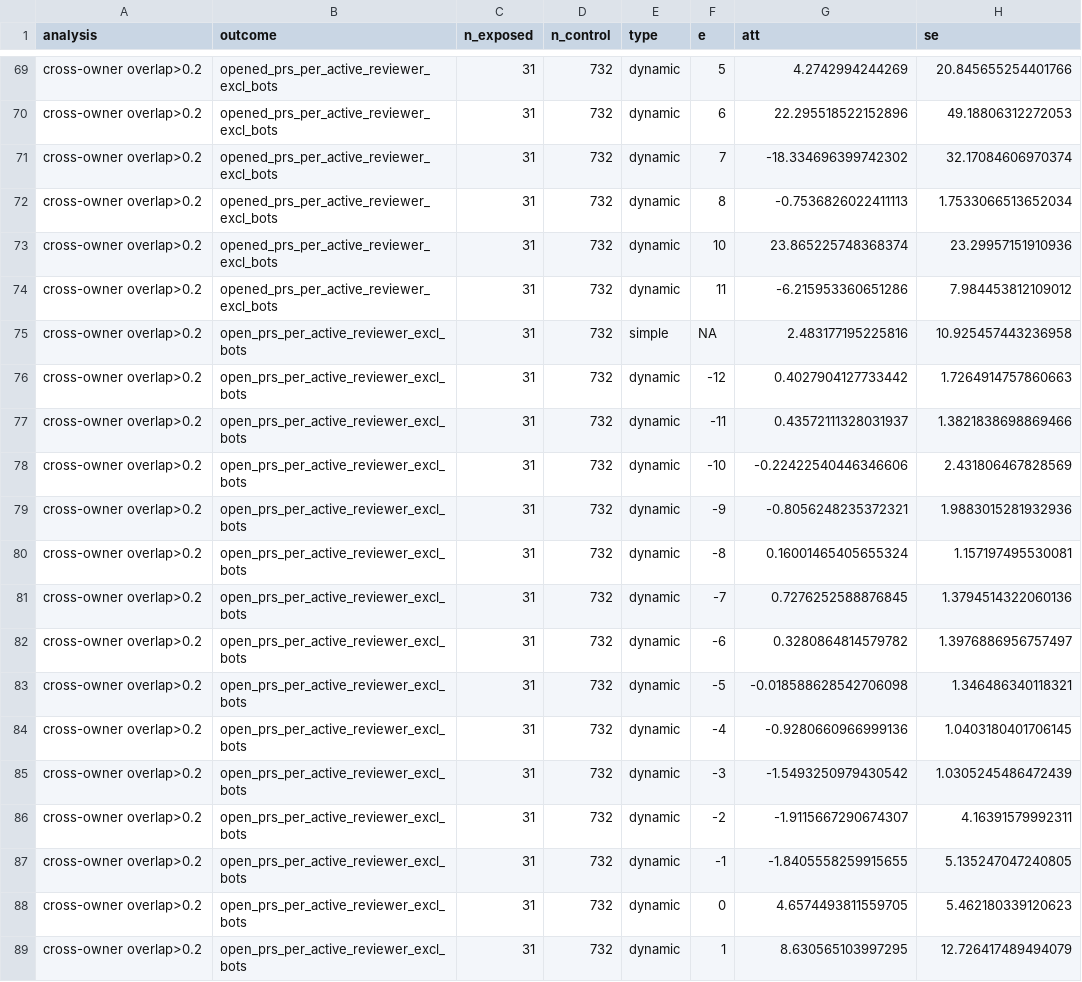
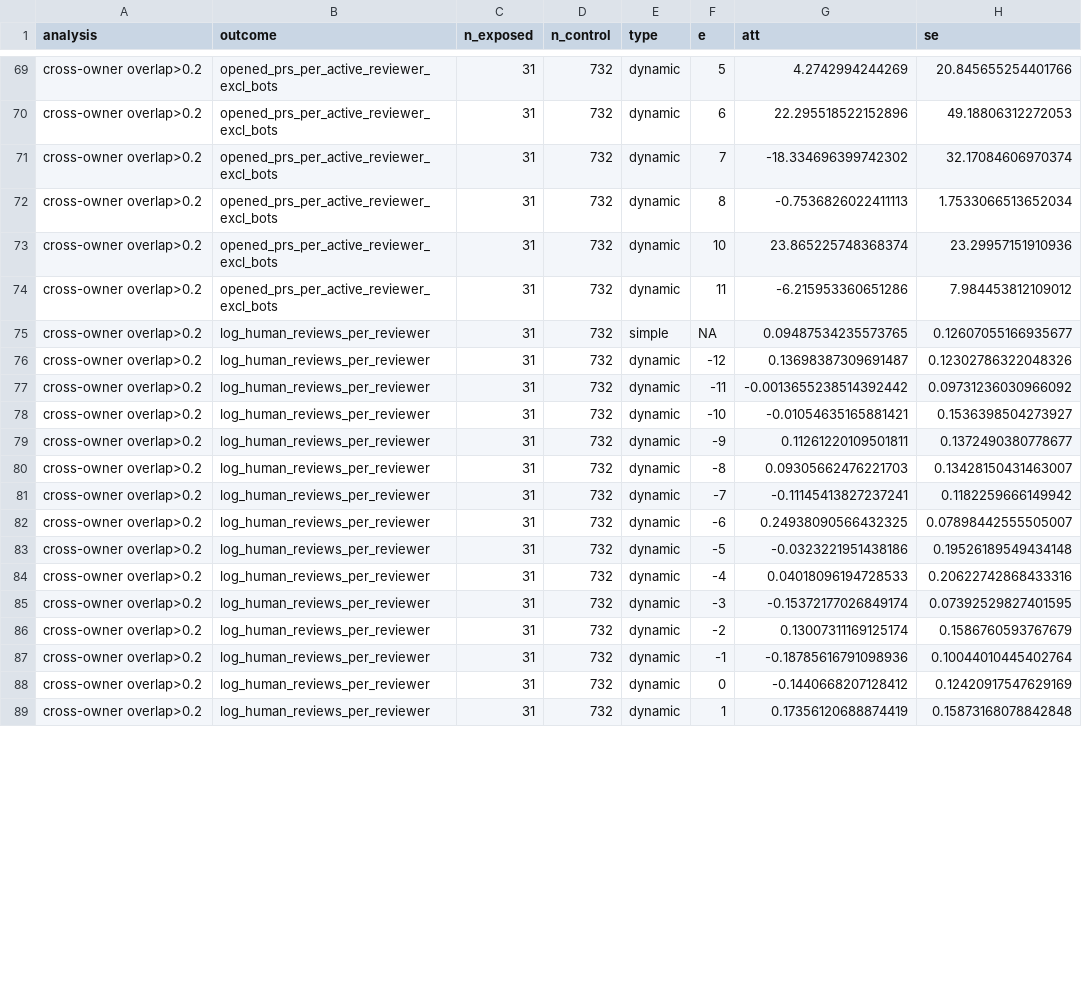
Before and after one commit to giovanni-parrillo/llms-software-production, a CSV file: output/spillover_cross_owner.csv, drawn as a sheet; only a part is shown, gaps mark what is left out; the diff covers the shown part only.

Commit message:
Replace open-PR backlog outcome with log human reviews per active reviewer
Adds log_human_reviews_per_reviewer = log(1 + human review submissions /
unique non-bot reviewers), NA when no reviewer is active, in place of
open_prs_per_active_reviewer_excl_bots in the H2 outcome set. Output rows
for the swapped outcome were re-estimated with the package scripts
(DID_OUTCOMES) and spliced into the existing CSVs; all other rows are
unchanged and reproduce exactly.

```diff
--- a/output/spillover_cross_owner.csv
+++ b/output/spillover_cross_owner.csv
@@ -74,16 +74,16 @@ cross-owner overlap>0.2,opened_prs_per_active_reviewer_excl_bots,31,732,dynamic,
 cross-owner overlap>0.2,opened_prs_per_active_reviewer_excl_bots,31,732,dynamic,11,-6.215953360651286,7.984453812109012
-cross-owner overlap>0.2,open_prs_per_active_reviewer_excl_bots,31,732,simple,NA,2.483177195225816,10.925457443236958
-cross-owner overlap>0.2,open_prs_per_active_reviewer_excl_bots,31,732,dynamic,-12,0.4027904127733442,1.7264914757860663
-cross-owner overlap>0.2,open_prs_per_active_reviewer_excl_bots,31,732,dynamic,-11,0.43572111328031937,1.3821838698869466
-cross-owner overlap>0.2,open_prs_per_active_reviewer_excl_bots,31,732,dynamic,-10,-0.22422540446346606,2.431806467828569
-cross-owner overlap>0.2,open_prs_per_active_reviewer_excl_bots,31,732,dynamic,-9,-0.8056248235372321,1.9883015281932936
-cross-owner overlap>0.2,open_prs_per_active_reviewer_excl_bots,31,732,dynamic,-8,0.16001465405655324,1.157197495530081
-cross-owner overlap>0.2,open_prs_per_active_reviewer_excl_bots,31,732,dynamic,-7,0.7276252588876845,1.3794514322060136
-cross-owner overlap>0.2,open_prs_per_active_reviewer_excl_bots,31,732,dynamic,-6,0.3280864814579782,1.3976886956757497
-cross-owner overlap>0.2,open_prs_per_active_reviewer_excl_bots,31,732,dynamic,-5,-0.018588628542706098,1.346486340118321
-cross-owner overlap>0.2,open_prs_per_active_reviewer_excl_bots,31,732,dynamic,-4,-0.9280660966999136,1.0403180401706145
-cross-owner overlap>0.2,open_prs_per_active_reviewer_excl_bots,31,732,dynamic,-3,-1.5493250979430542,1.0305245486472439
-cross-owner overlap>0.2,open_prs_per_active_reviewer_excl_bots,31,732,dynamic,-2,-1.9115667290674307,4.16391579992311
-cross-owner overlap>0.2,open_prs_per_active_reviewer_excl_bots,31,732,dynamic,-1,-1.8405558259915655,5.135247047240805
-cross-owner overlap>0.2,open_prs_per_active_reviewer_excl_bots,31,732,dynamic,0,4.6574493811559705,5.462180339120623
-cross-owner overlap>0.2,open_prs_per_active_reviewer_excl_bots,31,732,dynamic,1,8.630565103997295,12.726417489494079
+cross-owner overlap>0.2,log_human_reviews_per_reviewer,31,732,simple,NA,0.09487534235573765,0.12607055166935677
+cross-owner overlap>0.2,log_human_reviews_per_reviewer,31,732,dynamic,-12,0.13698387309691487,0.12302786322048326
+cross-owner overlap>0.2,log_human_reviews_per_reviewer,31,732,dynamic,-11,-0.0013655238514392442,0.09731236030966092
+cross-owner overlap>0.2,log_human_reviews_per_reviewer,31,732,dynamic,-10,-0.01054635165881421,0.1536398504273927
+cross-owner overlap>0.2,log_human_reviews_per_reviewer,31,732,dynamic,-9,0.11261220109501811,0.1372490380778677
+cross-owner overlap>0.2,log_human_reviews_per_reviewer,31,732,dynamic,-8,0.09305662476221703,0.13428150431463007
+cross-owner overlap>0.2,log_human_reviews_per_reviewer,31,732,dynamic,-7,-0.11145413827237241,0.1182259666149942
+cross-owner overlap>0.2,log_human_reviews_per_reviewer,31,732,dynamic,-6,0.24938090566432325,0.07898442555505007
+cross-owner overlap>0.2,log_human_reviews_per_reviewer,31,732,dynamic,-5,-0.0323221951438186,0.19526189549434148
+cross-owner overlap>0.2,log_human_reviews_per_reviewer,31,732,dynamic,-4,0.04018096194728533,0.20622742868433316
+cross-owner overlap>0.2,log_human_reviews_per_reviewer,31,732,dynamic,-3,-0.15372177026849174,0.07392529827401595
+cross-owner overlap>0.2,log_human_reviews_per_reviewer,31,732,dynamic,-2,0.13007311169125174,0.1586760593767679
+cross-owner overlap>0.2,log_human_reviews_per_reviewer,31,732,dynamic,-1,-0.18785616791098936,0.10044010445402764
+cross-owner overlap>0.2,log_human_reviews_per_reviewer,31,732,dynamic,0,-0.1440668207128412,0.12420917547629169
+cross-owner overlap>0.2,log_human_reviews_per_reviewer,31,732,dynamic,1,0.17356120688874419,0.15873168078842848
```
Also changed, not shown: 87 edited cells elsewhere in this file, output/main_cs.csv, output/robustness.csv, 4 other files.
